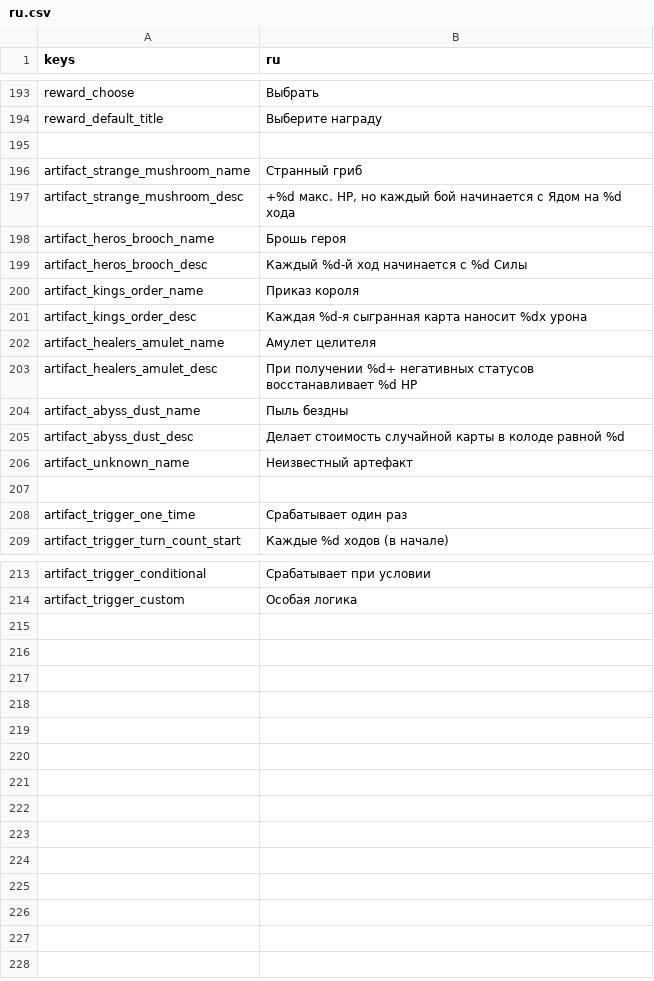
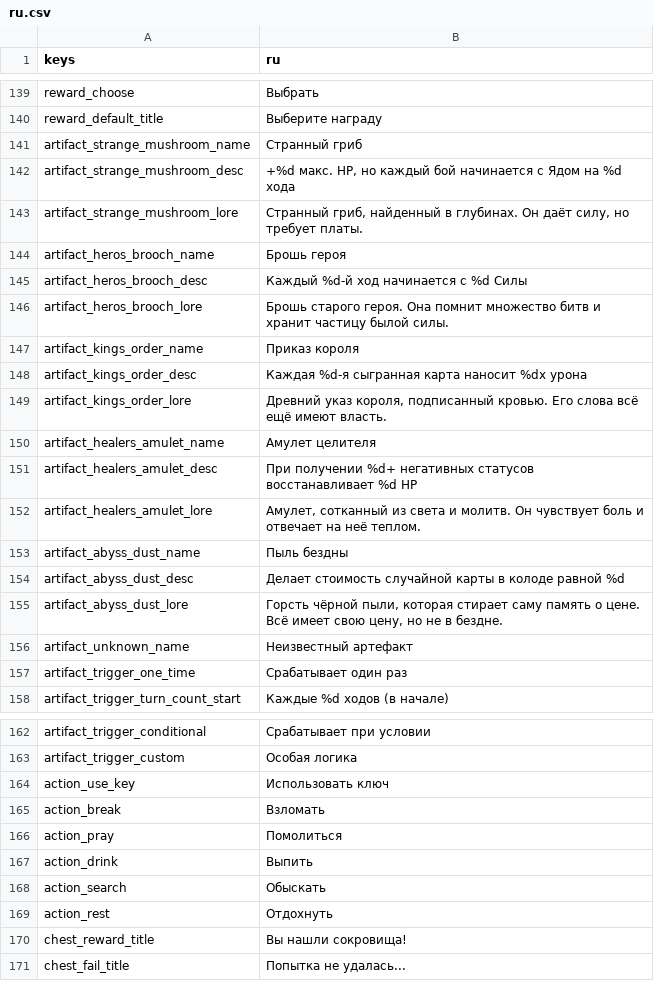
Before and after one commit to Bineev/crawler26, a CSV file: localization/ru.csv, drawn as a sheet; only a part is shown, gaps mark what is left out; removed rows and columns are numbered as before the commit, all else as after; the diff covers the shown part only; the diff names each change by its address in the sheet, - before the commit and + after, or states it on an @@ line.

Commit message:
add chest room

```diff
--- a/localization/ru.csv
+++ b/localization/ru.csv
-row 195: (empty)
+row 143: artifact_strange_mushroom_lore | Странный гриб, найденный в глубинах. Он даёт силу, но требует платы.
+row 146: artifact_heros_brooch_lore | Брошь старого героя. Она помнит множество битв и хранит частицу былой силы.
+row 149: artifact_kings_order_lore | Древний указ короля, подписанный кровью. Его слова всё ещё имеют власть.
+row 152: artifact_healers_amulet_lore | Амулет, сотканный из света и молитв. Он чувствует боль и отвечает на неё теплом.
+row 155: artifact_abyss_dust_lore | Горсть чёрной пыли, которая стирает саму память о цене. Всё имеет свою цену, но не в бездне.
-row 207: (empty)
+row 164: action_use_key | Использовать ключ
+row 165: action_break | Взломать
+row 166: action_pray | Помолиться
+row 167: action_drink | Выпить
+row 168: action_search | Обыскать
+row 169: action_rest | Отдохнуть
+row 170: chest_reward_title | Вы нашли сокровища!
+row 171: chest_fail_title | Попытка не удалась...
```
Also changed, not shown: 54 removed rows and 2 edited cells elsewhere in this file, localization/en.csv, 14 other files.
